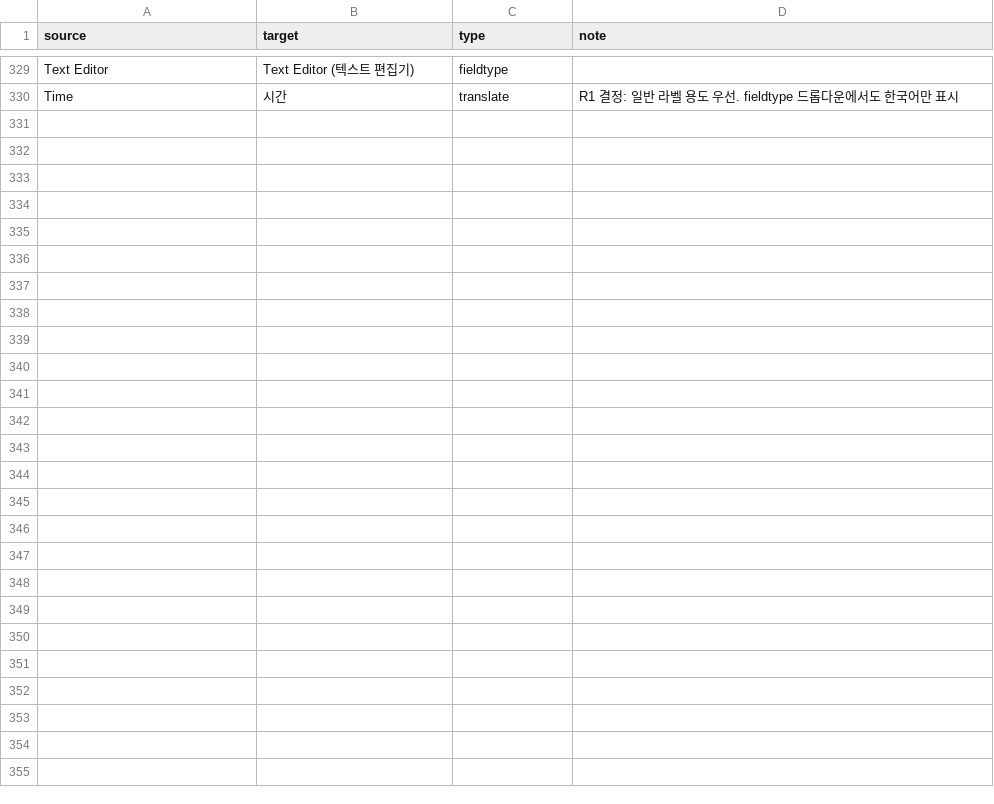
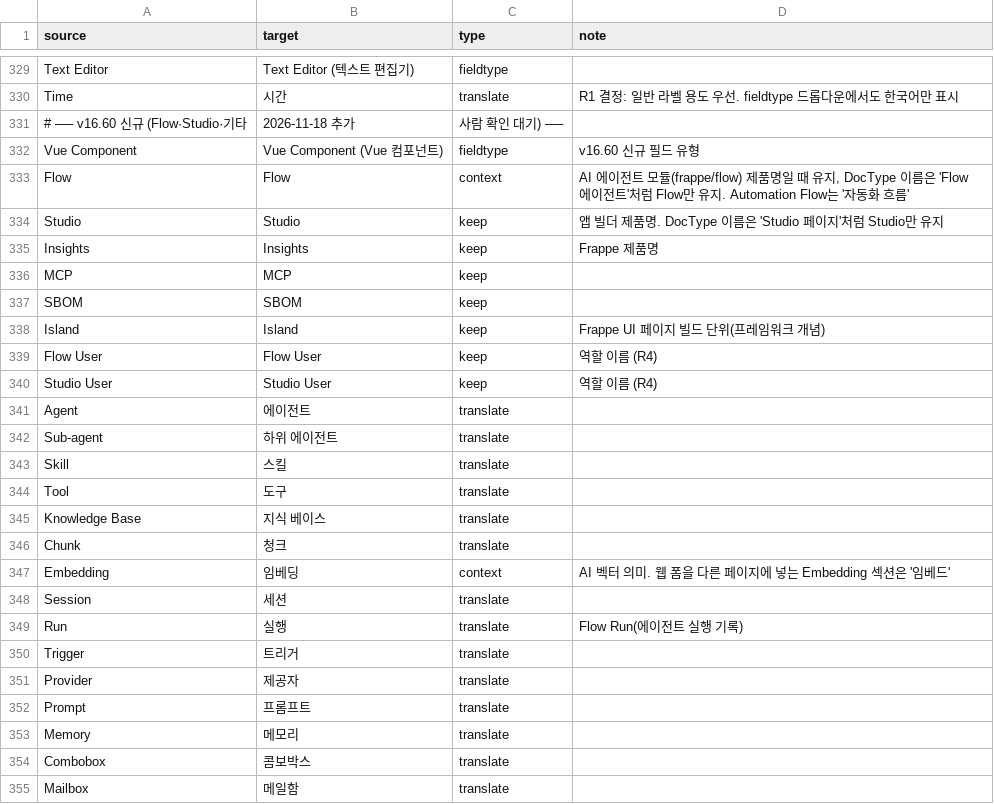
Before and after one commit to SeoYoungDeok/frappe_korean, a CSV file: glossary_ko.csv, drawn as a sheet; only a part is shown, gaps mark what is left out.

```diff
--- a/glossary_ko.csv
+++ b/glossary_ko.csv
@@ -330 +330,26 @@ Text Editor,Text Editor (텍스트 편집기),fieldtype,
 Time,시간,translate,"R1 결정: 일반 라벨 용도 우선. fieldtype 드롭다운에서도 한국어만 표시"
+# ── v16.60 신규 (Flow·Studio·기타, 2026-11-18 추가, 사람 확인 대기) ──,,,
+Vue Component,Vue Component (Vue 컴포넌트),fieldtype,"v16.60 신규 필드 유형"
+Flow,Flow,context,"AI 에이전트 모듈(frappe/flow) 제품명일 때 유지, DocType 이름은 'Flow 에이전트'처럼 Flow만 유지. Automation Flow는 '자동화 흐름'"
+Studio,Studio,keep,"앱 빌더 제품명. DocType 이름은 'Studio 페이지'처럼 Studio만 유지"
+Insights,Insights,keep,"Frappe 제품명"
+MCP,MCP,keep,
+SBOM,SBOM,keep,
+Island,Island,keep,"Frappe UI 페이지 빌드 단위(프레임워크 개념)"
+Flow User,Flow User,keep,"역할 이름 (R4)"
+Studio User,Studio User,keep,"역할 이름 (R4)"
+Agent,에이전트,translate,
+Sub-agent,하위 에이전트,translate,
+Skill,스킬,translate,
+Tool,도구,translate,
+Knowledge Base,지식 베이스,translate,
+Chunk,청크,translate,
+Embedding,임베딩,context,"AI 벡터 의미. 웹 폼을 다른 페이지에 넣는 Embedding 섹션은 '임베드'"
+Session,세션,translate,
+Run,실행,translate,"Flow Run(에이전트 실행 기록)"
+Trigger,트리거,translate,
+Provider,제공자,translate,
+Prompt,프롬프트,translate,
+Memory,메모리,translate,
+Combobox,콤보박스,translate,
+Mailbox,메일함,translate,
```
Also changed, not shown: 4 other files.
